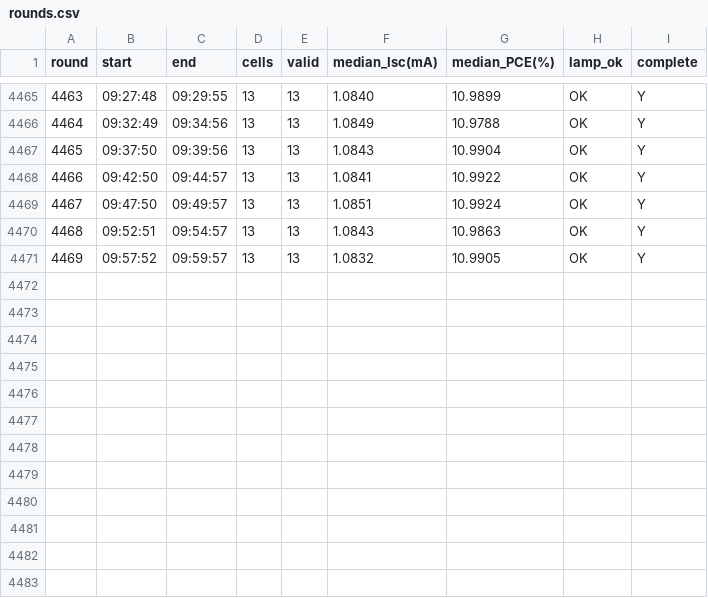
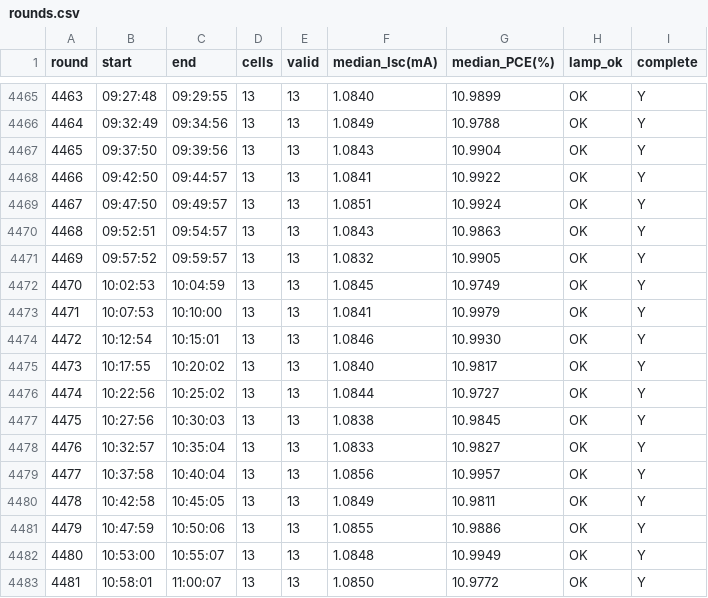
Before and after one commit to littleBlack2003/stabilty-data, a CSV file: indoor/rounds.csv, drawn as a sheet; only a part is shown, gaps mark what is left out; the diff names each change by its address in the sheet, - before the commit and + after, or states it on an @@ line.

```diff
--- a/indoor/rounds.csv
+++ b/indoor/rounds.csv
+row 4472: 4470 | 10:02:53 | 10:04:59 | 13 | 13 | 1.0845 | 10.9749 | OK | Y
+row 4473: 4471 | 10:07:53 | 10:10:00 | 13 | 13 | 1.0841 | 10.9979 | OK | Y
+row 4474: 4472 | 10:12:54 | 10:15:01 | 13 | 13 | 1.0846 | 10.9930 | OK | Y
+row 4475: 4473 | 10:17:55 | 10:20:02 | 13 | 13 | 1.0840 | 10.9817 | OK | Y
+row 4476: 4474 | 10:22:56 | 10:25:02 | 13 | 13 | 1.0844 | 10.9727 | OK | Y
+row 4477: 4475 | 10:27:56 | 10:30:03 | 13 | 13 | 1.0838 | 10.9845 | OK | Y
+row 4478: 4476 | 10:32:57 | 10:35:04 | 13 | 13 | 1.0833 | 10.9827 | OK | Y
+row 4479: 4477 | 10:37:58 | 10:40:04 | 13 | 13 | 1.0856 | 10.9957 | OK | Y
+row 4480: 4478 | 10:42:58 | 10:45:05 | 13 | 13 | 1.0849 | 10.9811 | OK | Y
+row 4481: 4479 | 10:47:59 | 10:50:06 | 13 | 13 | 1.0855 | 10.9886 | OK | Y
+row 4482: 4480 | 10:53:00 | 10:55:07 | 13 | 13 | 1.0848 | 10.9949 | OK | Y
+row 4483: 4481 | 10:58:01 | 11:00:07 | 13 | 13 | 1.0850 | 10.9772 | OK | Y
```
Also changed, not shown: docs/summary_groups.csv, indoor/aligned_group_mean.csv, 14 other files.
